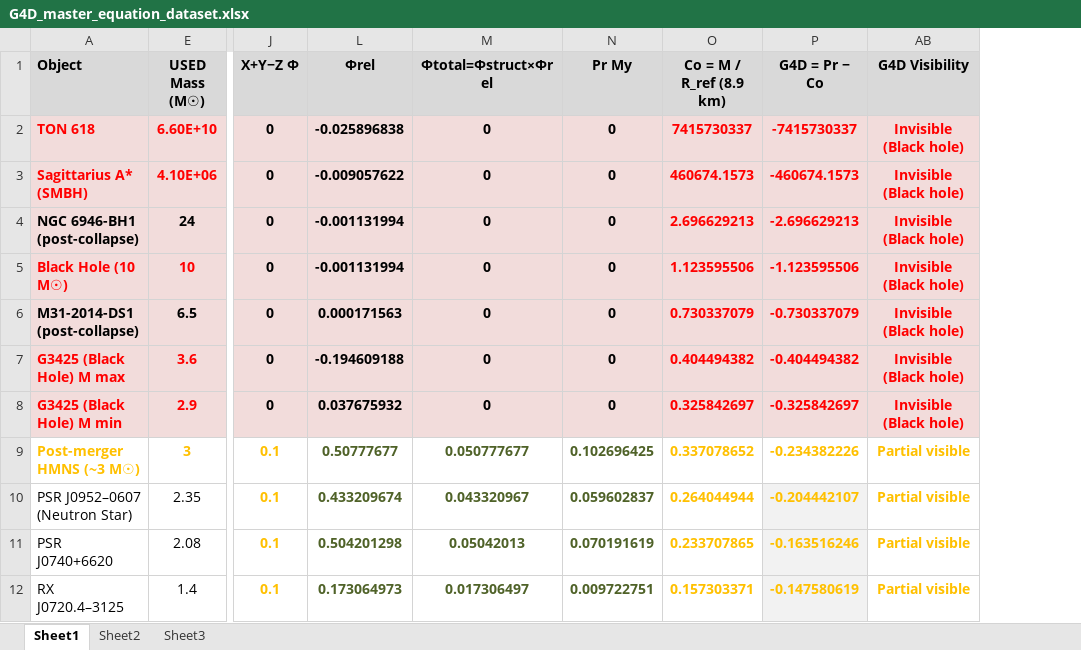
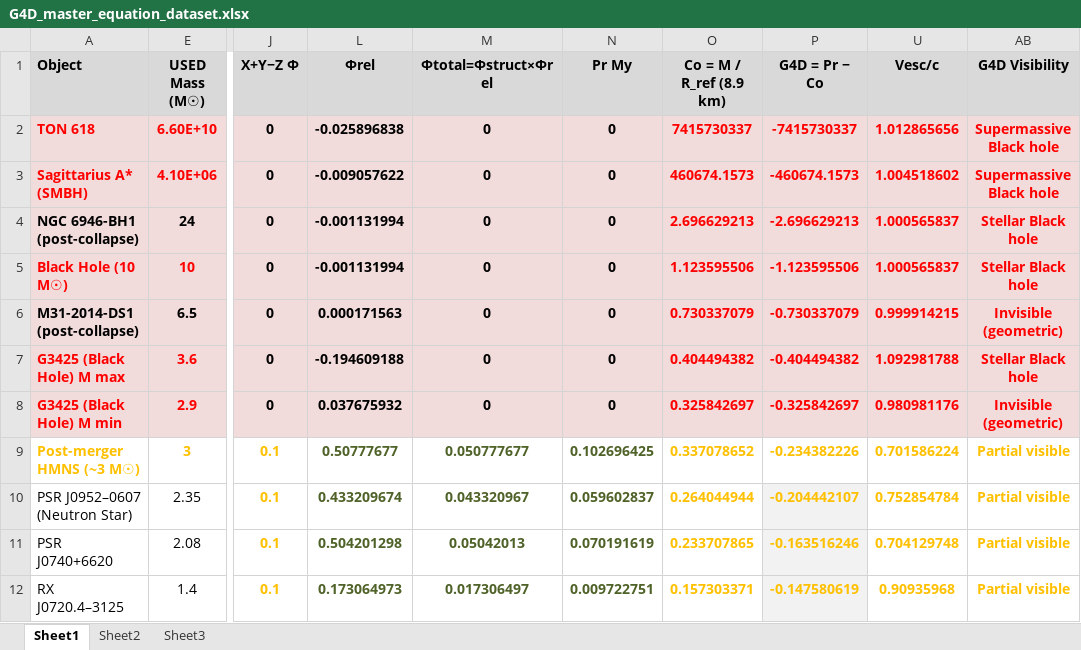
Before and after one commit to pmborg/Gravity-is-the-4th-Dimension, an Excel workbook: data/G4D_master_equation_dataset.xlsx, sheet Sheet1, drawn as a sheet; only a part is shown, gaps mark what is left out; values as stored, in another font and other column widths than the file's, no borders; charts and pictures not drawn; the diff names each change by its address in the sheet, - before the commit and + after, or states it on an @@ line.

```diff
--- a/data/G4D_master_equation_dataset.xlsx (sheet Sheet1)
+++ b/data/G4D_master_equation_dataset.xlsx (sheet Sheet1)
@@ column U (Vesc/c) unhidden, rows 2-12: 1.012865656 | 1.004518602 | 1.000565837 | 1.000565837 | 0.999914215 | 1.092981788 | 0.980981176 | 0.701586224 | 0.752854784 | 0.704129748 | 0.90935968 @@
-AB2:AB3 (G4D Visibility): Invisible (Black hole)
+AB2:AB3 (G4D Visibility): Supermassive Black hole
-AB4:AB5 (G4D Visibility): Invisible (Black hole)
+AB4:AB5 (G4D Visibility): Stellar Black hole
-AB6 (G4D Visibility): Invisible (Black hole)
+AB6 (G4D Visibility): Invisible (geometric)
-AB7 (G4D Visibility): Invisible (Black hole)
+AB7 (G4D Visibility): Stellar Black hole
-AB8 (G4D Visibility): Invisible (Black hole)
+AB8 (G4D Visibility): Invisible (geometric)
```
Also changed, not shown: formulas that keep their value, charts or pictures, data/G4D_master_equation_dataset_with_virtual_entries.xlsx, 1 other file.
